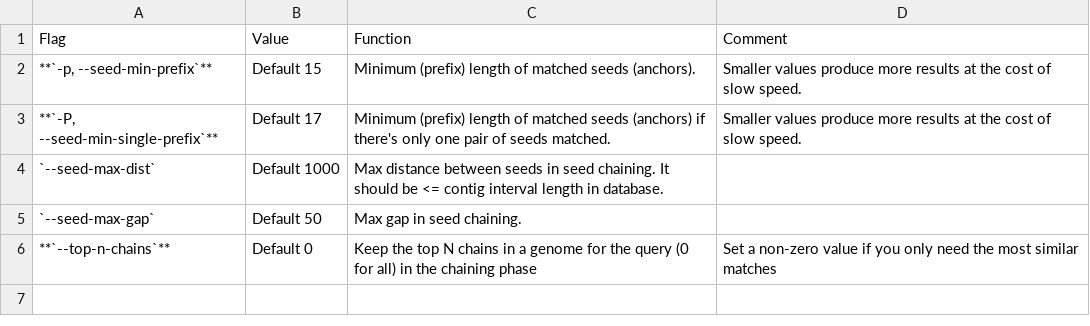
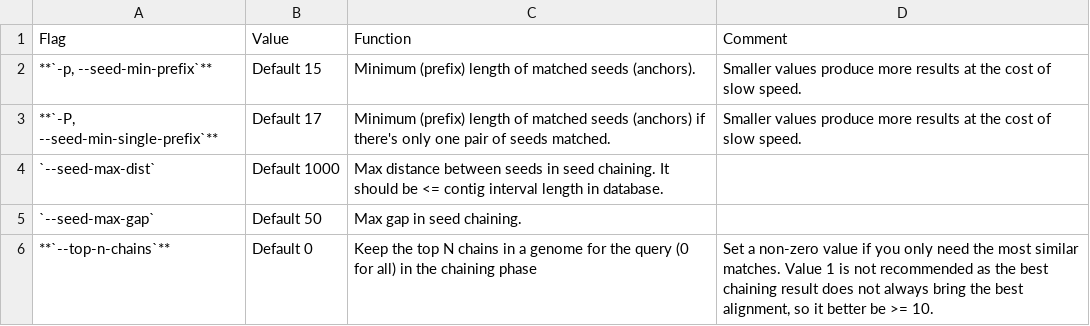
Before and after one commit to shenwei356/LexicMap, a TSV file: docs/content/tutorials/parameters-seeding.tsv, drawn as a sheet.

```diff
--- a/docs/content/tutorials/parameters-seeding.tsv
+++ b/docs/content/tutorials/parameters-seeding.tsv
@@ -5,2 +5,2 @@ Flag	Value	Function	Comment
 `--seed-max-gap`	Default 50	Max gap in seed chaining.	
-**`--top-n-chains`**	Default 0	Keep the top N chains in a genome for the query (0 for all) in the chaining phase	Set a non-zero value if you only need the most similar matches
+**`--top-n-chains`**	Default 0	Keep the top N chains in a genome for the query (0 for all) in the chaining phase	Set a non-zero value if you only need the most similar matches. Value 1 is not recommended as the best chaining result does not always bring the best alignment, so it better be >= 10.
```
Also changed, not shown: 4 other files.
